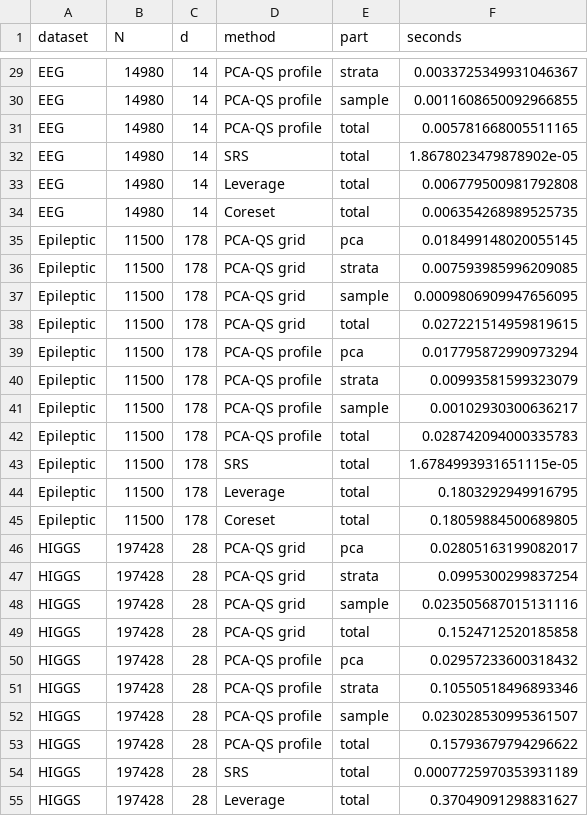
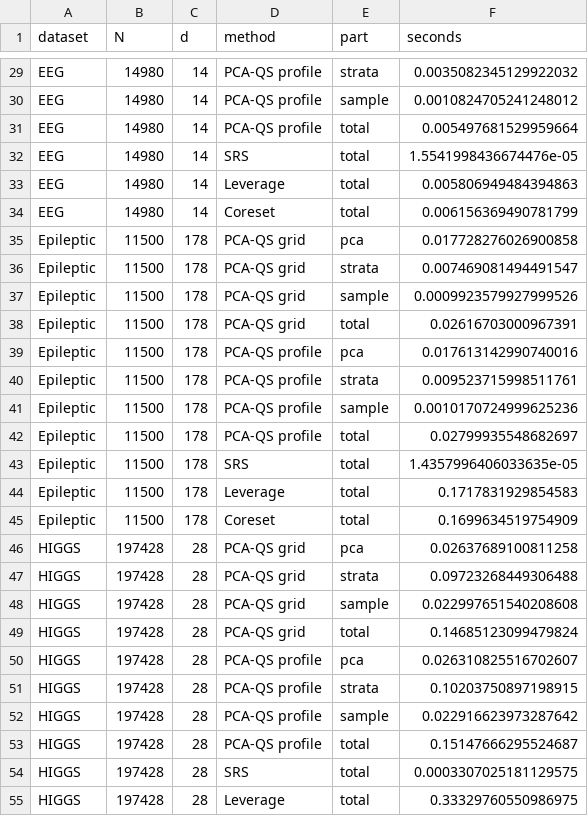
Before and after one commit to knight-ivan/PCA-QS, a CSV file: figures/runtime_study.csv, drawn as a sheet; only a part is shown, gaps mark what is left out; the diff covers the shown part only; the diff names each change by its address in the sheet, - before the commit and + after, or states it on an @@ line.

```diff
--- a/figures/runtime_study.csv
+++ b/figures/runtime_study.csv
-F29 (seconds): 0.0033725349931046367
+F29 (seconds): 0.0035082345129922032
-F30 (seconds): 0.0011608650092966855
+F30 (seconds): 0.0010824705241248012
-F31 (seconds): 0.005781668005511165
+F31 (seconds): 0.005497681529959664
-F32 (seconds): 1.8678023479878902e-05
+F32 (seconds): 1.5541998436674476e-05
-F33 (seconds): 0.006779500981792808
+F33 (seconds): 0.005806949484394863
-F34 (seconds): 0.006354268989525735
+F34 (seconds): 0.006156369490781799
-F35 (seconds): 0.018499148020055145
+F35 (seconds): 0.017728276026900858
-F36 (seconds): 0.007593985996209085
+F36 (seconds): 0.007469081494491547
-F37 (seconds): 0.0009806909947656095
+F37 (seconds): 0.0009923579927999526
-F38 (seconds): 0.027221514959819615
+F38 (seconds): 0.02616703000967391
-F39 (seconds): 0.017795872990973294
+F39 (seconds): 0.017613142990740016
-F40 (seconds): 0.00993581599323079
+F40 (seconds): 0.009523715998511761
-F41 (seconds): 0.00102930300636217
+F41 (seconds): 0.0010170724999625236
-F42 (seconds): 0.028742094000335783
+F42 (seconds): 0.02799935548682697
-F43 (seconds): 1.6784993931651115e-05
+F43 (seconds): 1.4357996406033635e-05
-F44 (seconds): 0.1803292949916795
+F44 (seconds): 0.1717831929854583
-F45 (seconds): 0.18059884500689805
+F45 (seconds): 0.1699634519754909
-F46 (seconds): 0.02805163199082017
+F46 (seconds): 0.02637689100811258
-F47 (seconds): 0.0995300299837254
+F47 (seconds): 0.09723268449306488
-F48 (seconds): 0.023505687015131116
+F48 (seconds): 0.022997651540208608
-F49 (seconds): 0.1524712520185858
+F49 (seconds): 0.14685123099479824
-F50 (seconds): 0.02957233600318432
+F50 (seconds): 0.026310825516702607
-F51 (seconds): 0.10550518496893346
+F51 (seconds): 0.10203750897198915
-F52 (seconds): 0.023028530995361507
+F52 (seconds): 0.022916623973287642
-F53 (seconds): 0.15793679794296622
+F53 (seconds): 0.15147666295524687
-F54 (seconds): 0.0007725970353931189
+F54 (seconds): 0.0003307025181129575
-F55 (seconds): 0.37049091298831627
+F55 (seconds): 0.33329760550986975
```
Also changed, not shown: 39 edited cells elsewhere in this file.
